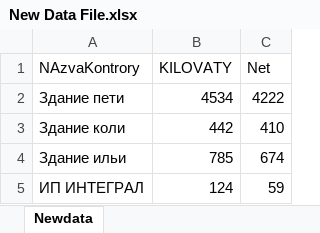
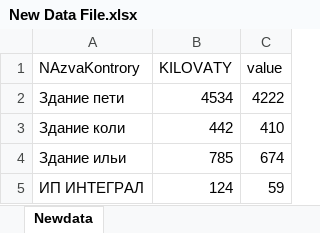
Before and after one commit to 63110/xlsxtest, an Excel workbook: New Data File.xlsx, sheet Newdata, drawn as a sheet; values as stored, in another font and other column widths than the file's, no borders; the diff names each change by its address in the sheet, - before the commit and + after, or states it on an @@ line.

```diff
--- a/New Data File.xlsx (sheet Newdata)
+++ b/New Data File.xlsx (sheet Newdata)
-C1: Net
+C1: value
```
Also changed, not shown: 2 other files.
